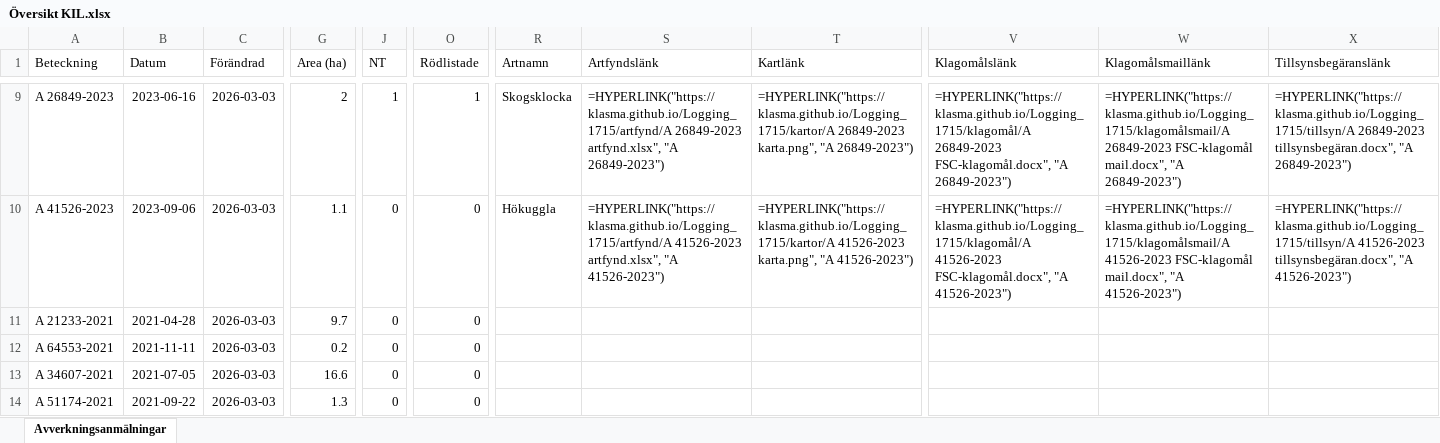
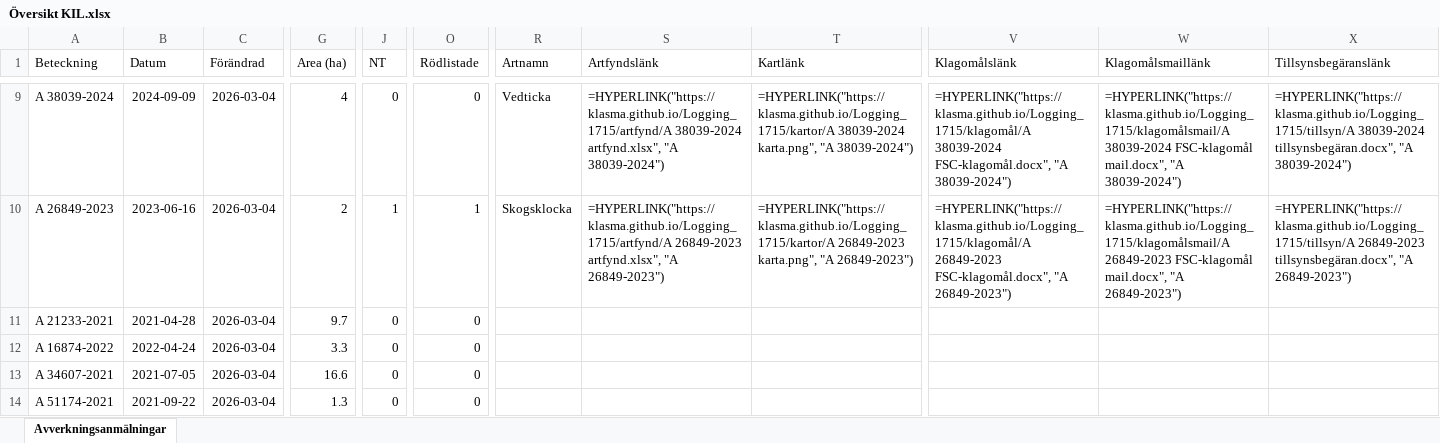
Before and after one commit to klasma/Logging_1715, an Excel workbook: Översikt KIL.xlsx, sheet Avverkningsanmälningar, drawn as a sheet; only a part is shown, gaps mark what is left out; values as stored, in another font and other column widths than the file's, no borders; formulas without a stored value are shown as written; the diff covers the shown part only; the diff names each change by its address in the sheet, - before the commit and + after, or states it on an @@ line.

```diff
--- a/Översikt KIL.xlsx (sheet Avverkningsanmälningar)
+++ b/Översikt KIL.xlsx (sheet Avverkningsanmälningar)
-A9 (Beteckning): A 26849-2023
+A9 (Beteckning): A 38039-2024
-B9 (Datum): 2023-06-16
+B9 (Datum): 2024-09-09
-C9:C14 (Förändrad): 2026-03-03
+C9:C14 (Förändrad): 2026-03-04
-G9 (Area (ha)): 2
+G9 (Area (ha)): 4
-J9 (NT): 1
+J9 (NT): 0
-O9 (Rödlistade): 1
+O9 (Rödlistade): 0
-R9 (Artnamn): Skogsklocka
+R9 (Artnamn): Vedticka
-S9 (Artfyndslänk): =HYPERLINK("https://klasma.github.io/Logging_1715/artfynd/A 26849-2023 artfynd.xlsx", "A 26849-2023")
+S9 (Artfyndslänk): =HYPERLINK("https://klasma.github.io/Logging_1715/artfynd/A 38039-2024 artfynd.xlsx", "A 38039-2024")
-T9 (Kartlänk): =HYPERLINK("https://klasma.github.io/Logging_1715/kartor/A 26849-2023 karta.png", "A 26849-2023")
+T9 (Kartlänk): =HYPERLINK("https://klasma.github.io/Logging_1715/kartor/A 38039-2024 karta.png", "A 38039-2024")
-V9 (Klagomålslänk): =HYPERLINK("https://klasma.github.io/Logging_1715/klagomål/A 26849-2023 FSC-klagomål.docx", "A 26849-2023")
+V9 (Klagomålslänk): =HYPERLINK("https://klasma.github.io/Logging_1715/klagomål/A 38039-2024 FSC-klagomål.docx", "A 38039-2024")
-W9 (Klagomålsmaillänk): =HYPERLINK("https://klasma.github.io/Logging_1715/klagomålsmail/A 26849-2023 FSC-klagomål mail.docx", "A 26849-2023")
+W9 (Klagomålsmaillänk): =HYPERLINK("https://klasma.github.io/Logging_1715/klagomålsmail/A 38039-2024 FSC-klagomål mail.docx", "A 38039-2024")
-X9 (Tillsynsbegäranslänk): =HYPERLINK("https://klasma.github.io/Logging_1715/tillsyn/A 26849-2023 tillsynsbegäran.docx", "A 26849-2023")
+X9 (Tillsynsbegäranslänk): =HYPERLINK("https://klasma.github.io/Logging_1715/tillsyn/A 38039-2024 tillsynsbegäran.docx", "A 38039-2024")
-A10 (Beteckning): A 41526-2023
+A10 (Beteckning): A 26849-2023
-B10 (Datum): 2023-09-06
+B10 (Datum): 2023-06-16
-G10 (Area (ha)): 1.1
+G10 (Area (ha)): 2
-J10 (NT): 0
+J10 (NT): 1
-O10 (Rödlistade): 0
+O10 (Rödlistade): 1
-R10 (Artnamn): Hökuggla
+R10 (Artnamn): Skogsklocka
-S10 (Artfyndslänk): =HYPERLINK("https://klasma.github.io/Logging_1715/artfynd/A 41526-2023 artfynd.xlsx", "A 41526-2023")
+S10 (Artfyndslänk): =HYPERLINK("https://klasma.github.io/Logging_1715/artfynd/A 26849-2023 artfynd.xlsx", "A 26849-2023")
-T10 (Kartlänk): =HYPERLINK("https://klasma.github.io/Logging_1715/kartor/A 41526-2023 karta.png", "A 41526-2023")
+T10 (Kartlänk): =HYPERLINK("https://klasma.github.io/Logging_1715/kartor/A 26849-2023 karta.png", "A 26849-2023")
-V10 (Klagomålslänk): =HYPERLINK("https://klasma.github.io/Logging_1715/klagomål/A 41526-2023 FSC-klagomål.docx", "A 41526-2023")
+V10 (Klagomålslänk): =HYPERLINK("https://klasma.github.io/Logging_1715/klagomål/A 26849-2023 FSC-klagomål.docx", "A 26849-2023")
-W10 (Klagomålsmaillänk): =HYPERLINK("https://klasma.github.io/Logging_1715/klagomålsmail/A 41526-2023 FSC-klagomål mail.docx", "A 41526-2023")
+W10 (Klagomålsmaillänk): =HYPERLINK("https://klasma.github.io/Logging_1715/klagomålsmail/A 26849-2023 FSC-klagomål mail.docx", "A 26849-2023")
-X10 (Tillsynsbegäranslänk): =HYPERLINK("https://klasma.github.io/Logging_1715/tillsyn/A 41526-2023 tillsynsbegäran.docx", "A 41526-2023")
+X10 (Tillsynsbegäranslänk): =HYPERLINK("https://klasma.github.io/Logging_1715/tillsyn/A 26849-2023 tillsynsbegäran.docx", "A 26849-2023")
-A12 (Beteckning): A 64553-2021
+A12 (Beteckning): A 16874-2022
-B12 (Datum): 2021-11-11
+B12 (Datum): 2022-04-24
-G12 (Area (ha)): 0.2
+G12 (Area (ha)): 3.3
```
Also changed, not shown: 1308 edited cells elsewhere in this sheet, artfynd/A 26849-2023 artfynd.xlsx, artfynd/A 37408-2022 artfynd.xlsx, 50 other files.
